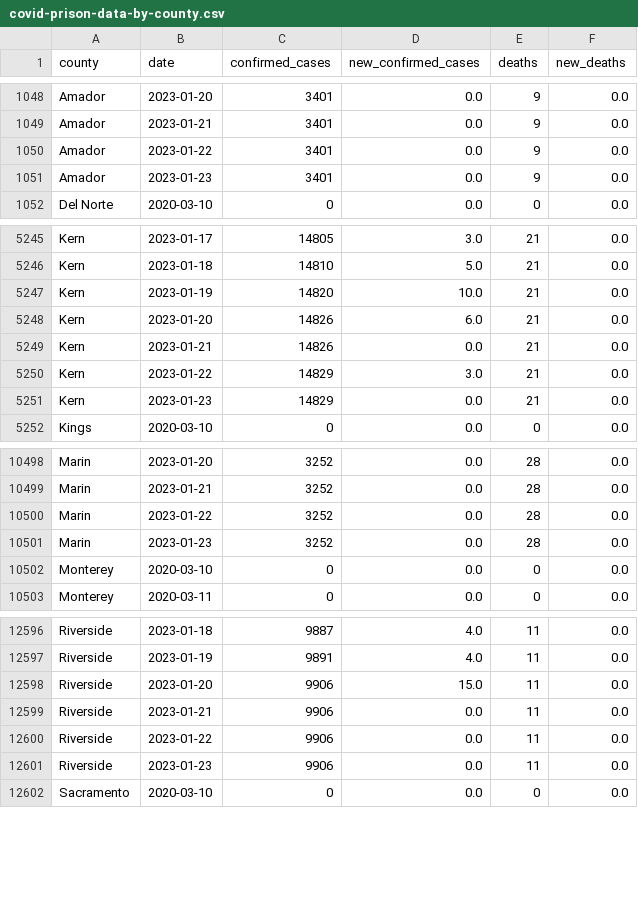
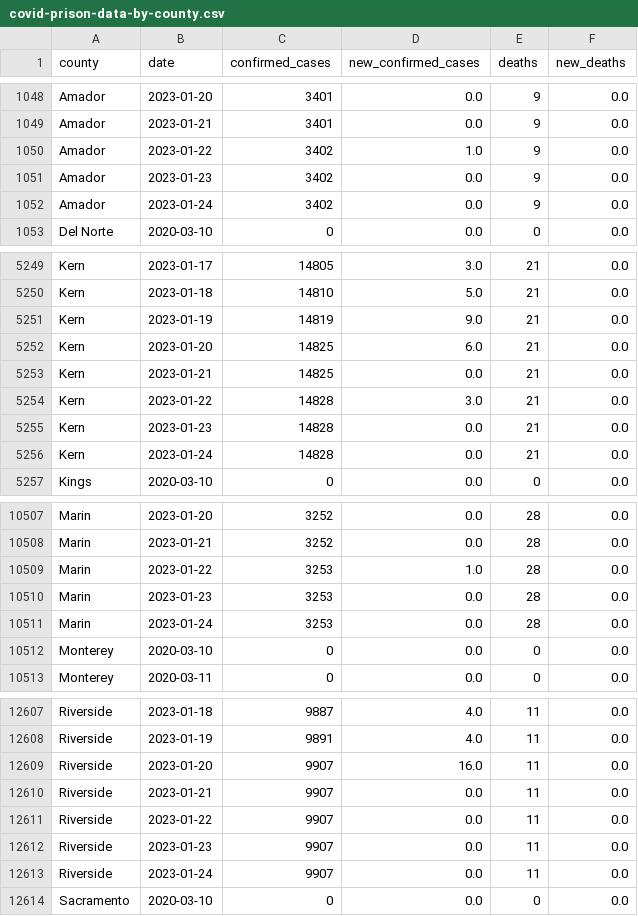
Before and after one commit to epibiostat/health-atlas-scrapers, a CSV file: prison-cases/data/covid-prison-data-by-county.csv, drawn as a sheet; only a part is shown, gaps mark what is left out; the diff covers the shown part only.

```diff
--- a/prison-cases/data/covid-prison-data-by-county.csv
+++ b/prison-cases/data/covid-prison-data-by-county.csv
@@ -1049,4 +1049,5 @@ Amador,2023-01-20,3401,0.0,9,0.0
 Amador,2023-01-21,3401,0.0,9,0.0
-Amador,2023-01-22,3401,0.0,9,0.0
-Amador,2023-01-23,3401,0.0,9,0.0
+Amador,2023-01-22,3402,1.0,9,0.0
+Amador,2023-01-23,3402,0.0,9,0.0
+Amador,2023-01-24,3402,0.0,9,0.0
 Del Norte,2020-03-10,0,0.0,0,0.0
@@ -5246,7 +5250,8 @@ Kern,2023-01-17,14805,3.0,21,0.0
 Kern,2023-01-18,14810,5.0,21,0.0
-Kern,2023-01-19,14820,10.0,21,0.0
-Kern,2023-01-20,14826,6.0,21,0.0
-Kern,2023-01-21,14826,0.0,21,0.0
-Kern,2023-01-22,14829,3.0,21,0.0
-Kern,2023-01-23,14829,0.0,21,0.0
+Kern,2023-01-19,14819,9.0,21,0.0
+Kern,2023-01-20,14825,6.0,21,0.0
+Kern,2023-01-21,14825,0.0,21,0.0
+Kern,2023-01-22,14828,3.0,21,0.0
+Kern,2023-01-23,14828,0.0,21,0.0
+Kern,2023-01-24,14828,0.0,21,0.0
 Kings,2020-03-10,0,0.0,0,0.0
@@ -10499,4 +10508,5 @@ Marin,2023-01-20,3252,0.0,28,0.0
 Marin,2023-01-21,3252,0.0,28,0.0
-Marin,2023-01-22,3252,0.0,28,0.0
-Marin,2023-01-23,3252,0.0,28,0.0
+Marin,2023-01-22,3253,1.0,28,0.0
+Marin,2023-01-23,3253,0.0,28,0.0
+Marin,2023-01-24,3253,0.0,28,0.0
 Monterey,2020-03-10,0,0.0,0,0.0
@@ -12597,6 +12608,7 @@ Riverside,2023-01-18,9887,4.0,11,0.0
 Riverside,2023-01-19,9891,4.0,11,0.0
-Riverside,2023-01-20,9906,15.0,11,0.0
-Riverside,2023-01-21,9906,0.0,11,0.0
-Riverside,2023-01-22,9906,0.0,11,0.0
-Riverside,2023-01-23,9906,0.0,11,0.0
+Riverside,2023-01-20,9907,16.0,11,0.0
+Riverside,2023-01-21,9907,0.0,11,0.0
+Riverside,2023-01-22,9907,0.0,11,0.0
+Riverside,2023-01-23,9907,0.0,11,0.0
+Riverside,2023-01-24,9907,0.0,11,0.0
 Sacramento,2020-03-10,0,0.0,0,0.0
```
Also changed, not shown: 15 added rows and 6 edited cells elsewhere in this file.
